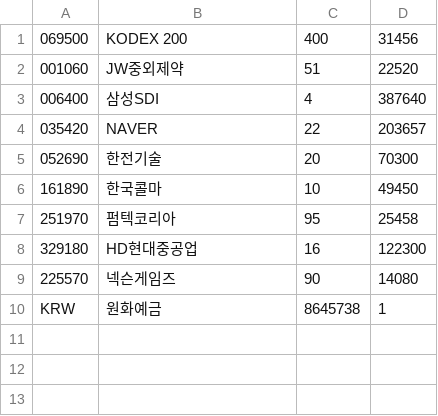
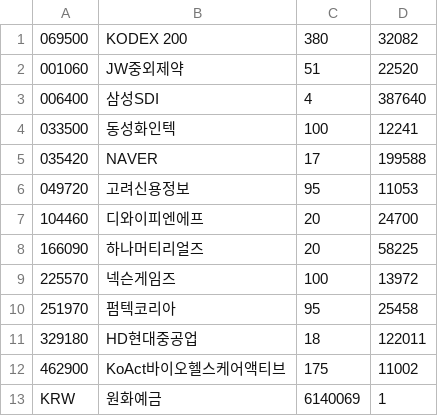
Before and after one commit to inhabluechip/bcmf-nav, a CSV file: data/pdf.csv, drawn as a sheet.

```diff
--- a/data/pdf.csv
+++ b/data/pdf.csv
@@ -1,10 +1,13 @@
-069500,KODEX 200,400,31456
+069500,KODEX 200,380,32082
 001060,JW중외제약,51,22520
 006400,삼성SDI,4,387640
-035420,NAVER,22,203657
-052690,한전기술,20,70300
-161890,한국콜마,10,49450
+033500,동성화인텍,100,12241
+035420,NAVER,17,199588
+049720,고려신용정보,95,11053
+104460,디와이피엔에프,20,24700
+166090,하나머티리얼즈,20,58225
+225570,넥슨게임즈,100,13972
 251970,펌텍코리아,95,25458
-329180,HD현대중공업,16,122300
-225570,넥슨게임즈,90,14080
-KRW,원화예금,8645738,1
+329180,HD현대중공업,18,122011
+462900,KoAct바이오헬스케어액티브,175,11002
+KRW,원화예금,6140069,1
```
Also changed, not shown: 1 other file.
